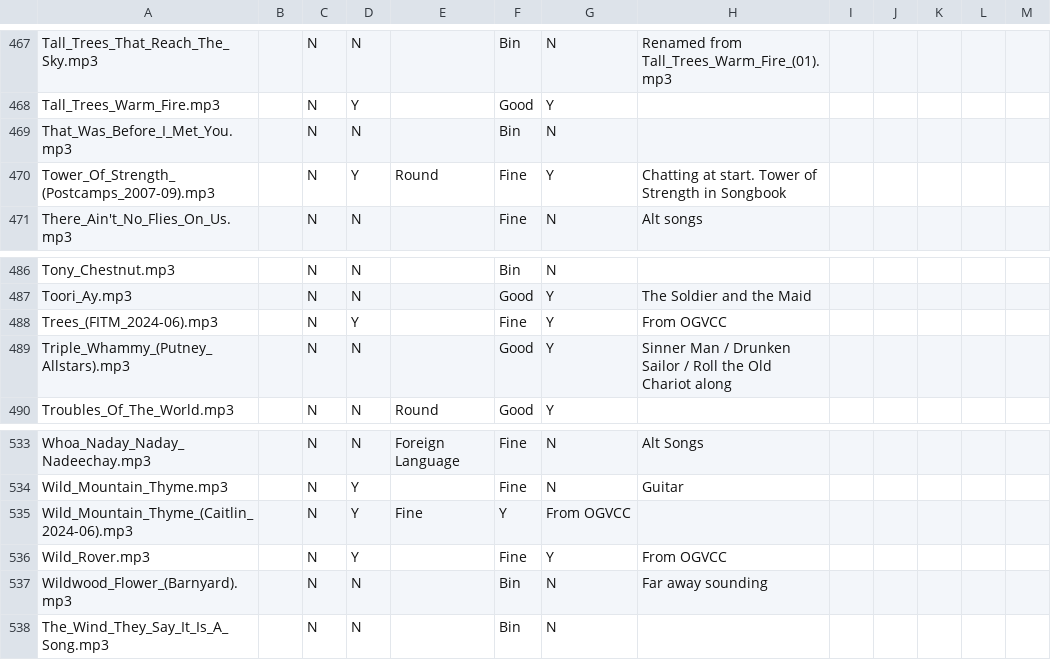
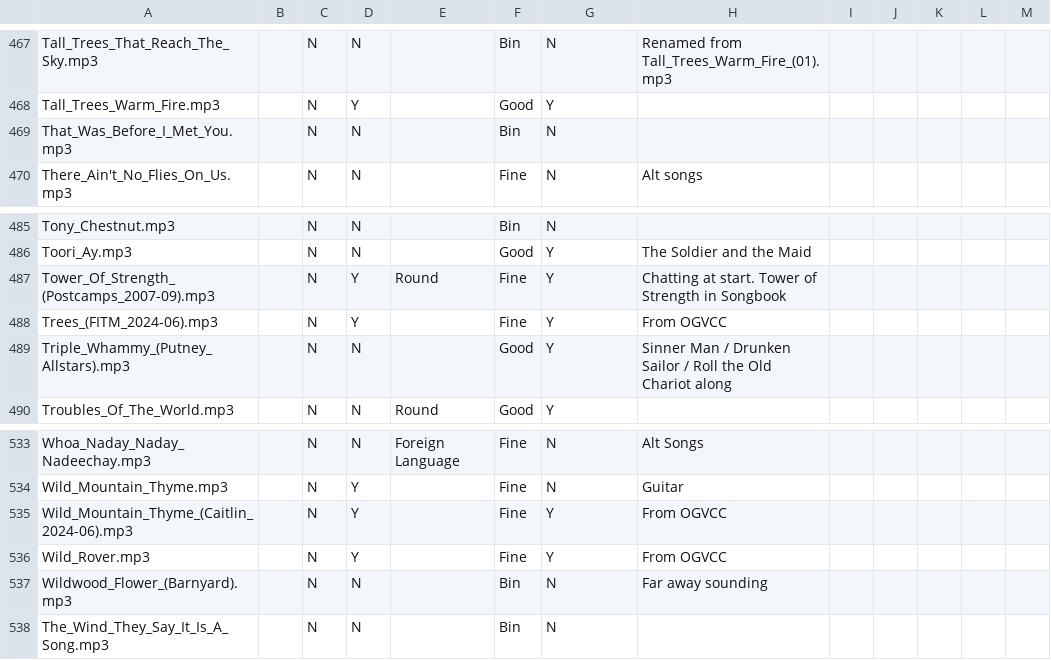
Before and after one commit to IMP1/virtualcampfire, a CSV file: songs.csv, drawn as a sheet; only a part is shown, gaps mark what is left out.

```diff
--- a/songs.csv
+++ b/songs.csv
@@ -469,3 +469,2 @@ Tall_Trees_Warm_Fire.mp3,,N,Y,,Good,Y,,,,,,
 That_Was_Before_I_Met_You.mp3,,N,N,,Bin,N,,,,,,
-Tower_Of_Strength_(Postcamps_2007-09).mp3,,N,Y,Round,Fine,Y,"Chatting at start. Tower of Strength in Songbook",,,,,
 There_Ain't_No_Flies_On_Us.mp3,,N,N,,Fine,N,Alt songs,,,,,
@@ -487,2 +486,3 @@ Tony_Chestnut.mp3,,N,N,,Bin,N,,,,,,
 Toori_Ay.mp3,,N,N,,Good,Y,The Soldier and the Maid,,,,,
+Tower_Of_Strength_(Postcamps_2007-09).mp3,,N,Y,Round,Fine,Y,"Chatting at start. Tower of Strength in Songbook",,,,,
 Trees_(FITM_2024-06).mp3,,N,Y,,Fine,Y,From OGVCC,,,,,
@@ -534,3 +534,3 @@ Whoa_Naday_Naday_Nadeechay.mp3,,N,N,Foreign Language,Fine,N,Alt Songs,,,,,
 Wild_Mountain_Thyme.mp3,,N,Y,,Fine,N,Guitar,,,,,
-Wild_Mountain_Thyme_(Caitlin_2024-06).mp3,,N,Y,Fine,Y,From OGVCC,,,,,,
+Wild_Mountain_Thyme_(Caitlin_2024-06).mp3,,N,Y,,Fine,Y,From OGVCC,,,,,,
 Wild_Rover.mp3,,N,Y,,Fine,Y,From OGVCC,,,,,
```
Also changed, not shown: 1 other file.
